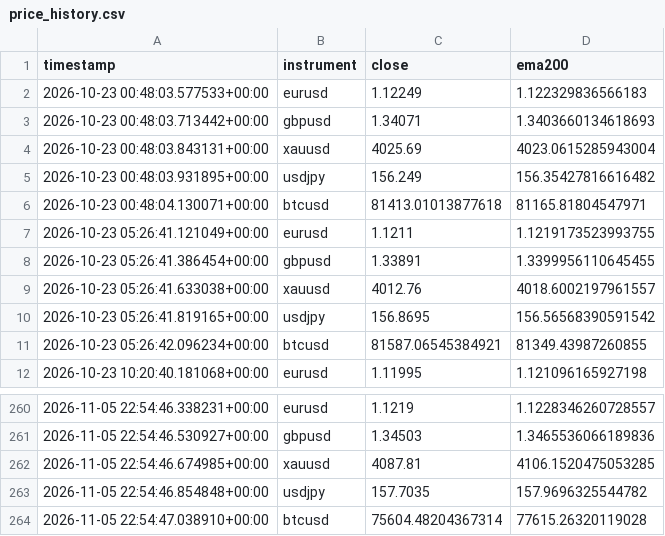
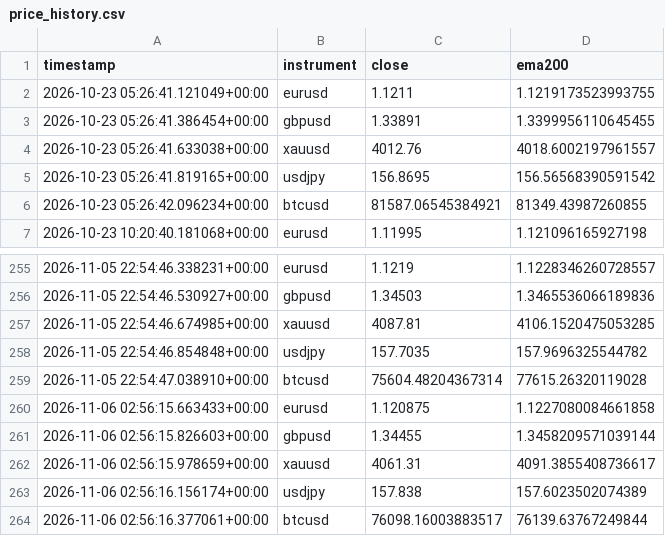
Before and after one commit to Jawa00007/ema-200-cross-alert, a CSV file: data/price_history.csv, drawn as a sheet; only a part is shown, gaps mark what is left out; removed rows and columns are numbered as before the commit, all else as after; the diff names each change by its address in the sheet, - before the commit and + after, or states it on an @@ line.

```diff
--- a/data/price_history.csv
+++ b/data/price_history.csv
-row 2: 2026-10-23 00:48:03.577533+00:00 | eurusd | 1.12249 | 1.122329836566183
-row 3: 2026-10-23 00:48:03.713442+00:00 | gbpusd | 1.34071 | 1.3403660134618693
-row 4: 2026-10-23 00:48:03.843131+00:00 | xauusd | 4025.69 | 4023.0615285943004
-row 5: 2026-10-23 00:48:03.931895+00:00 | usdjpy | 156.249 | 156.35427816616482
-row 6: 2026-10-23 00:48:04.130071+00:00 | btcusd | 81413.01013877618 | 81165.81804547971
+row 260: 2026-11-06 02:56:15.663433+00:00 | eurusd | 1.120875 | 1.1227080084661858
+row 261: 2026-11-06 02:56:15.826603+00:00 | gbpusd | 1.34455 | 1.3458209571039144
+row 262: 2026-11-06 02:56:15.978659+00:00 | xauusd | 4061.31 | 4091.3855408736617
+row 263: 2026-11-06 02:56:16.156174+00:00 | usdjpy | 157.838 | 157.6023502074389
+row 264: 2026-11-06 02:56:16.377061+00:00 | btcusd | 76098.16003883517 | 76139.63767249844
```
Also changed, not shown: data/crossover_log.csv, 1 other file.
